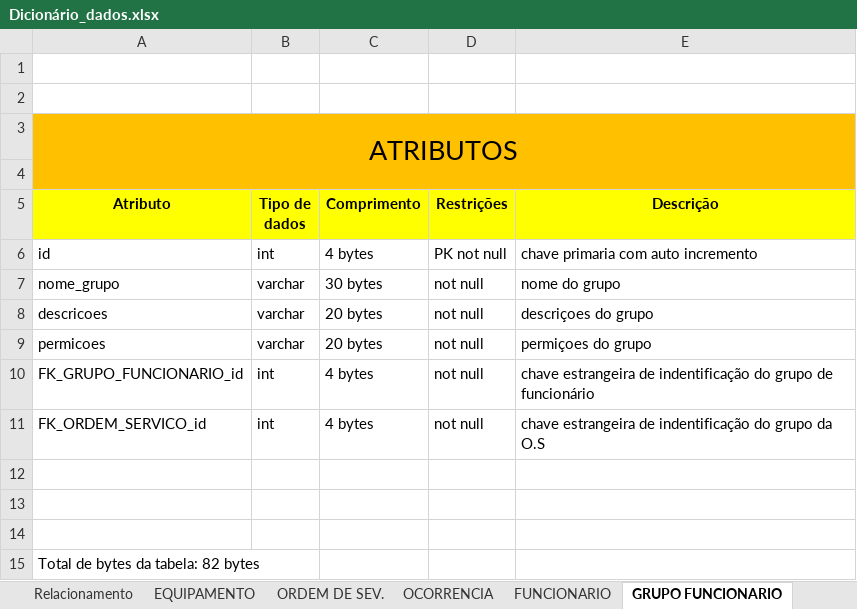
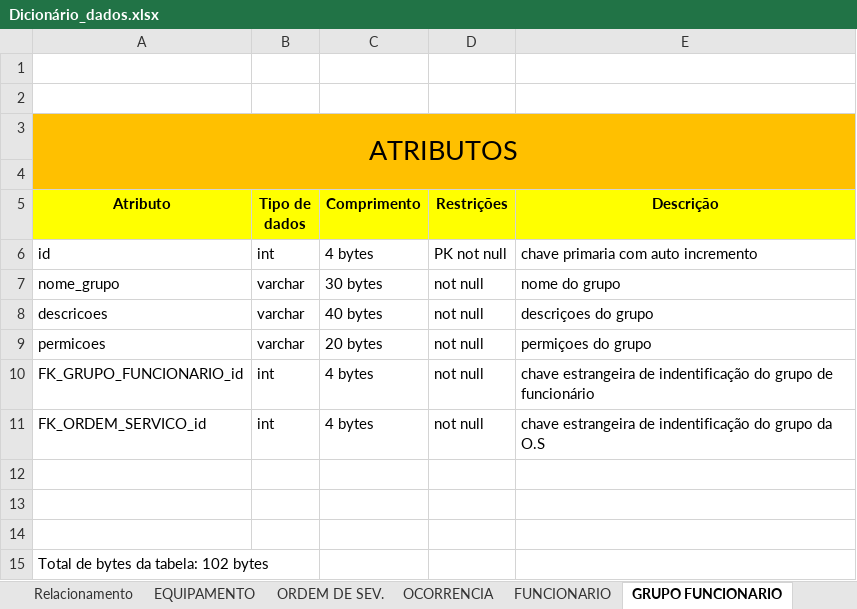
Before and after one commit to liorspencer/RepairIQ, an Excel workbook: db/Dicionário_dados.xlsx, sheet GRUPO FUNCIONARIO, drawn as a sheet; values as stored, in another font and other column widths than the file's, no borders; the diff names each change by its address in the sheet, - before the commit and + after, or states it on an @@ line.

```diff
--- a/db/Dicionário_dados.xlsx (sheet GRUPO FUNCIONARIO)
+++ b/db/Dicionário_dados.xlsx (sheet GRUPO FUNCIONARIO)
-C8 (Comprimento): 20 bytes
+C8 (Comprimento): 40 bytes
-A15 (Atributo): Total de bytes da tabela: 82 bytes
+A15 (Atributo): Total de bytes da tabela: 102 bytes
```
Also changed, not shown: sheet NOTIFICACAO, sheet PREDITIVA IA, sheet MODELO ORDEM SERVICO, sheet REGISTRO AUDITORIA, sheet EQUIPAMENTO, 1 other file.
